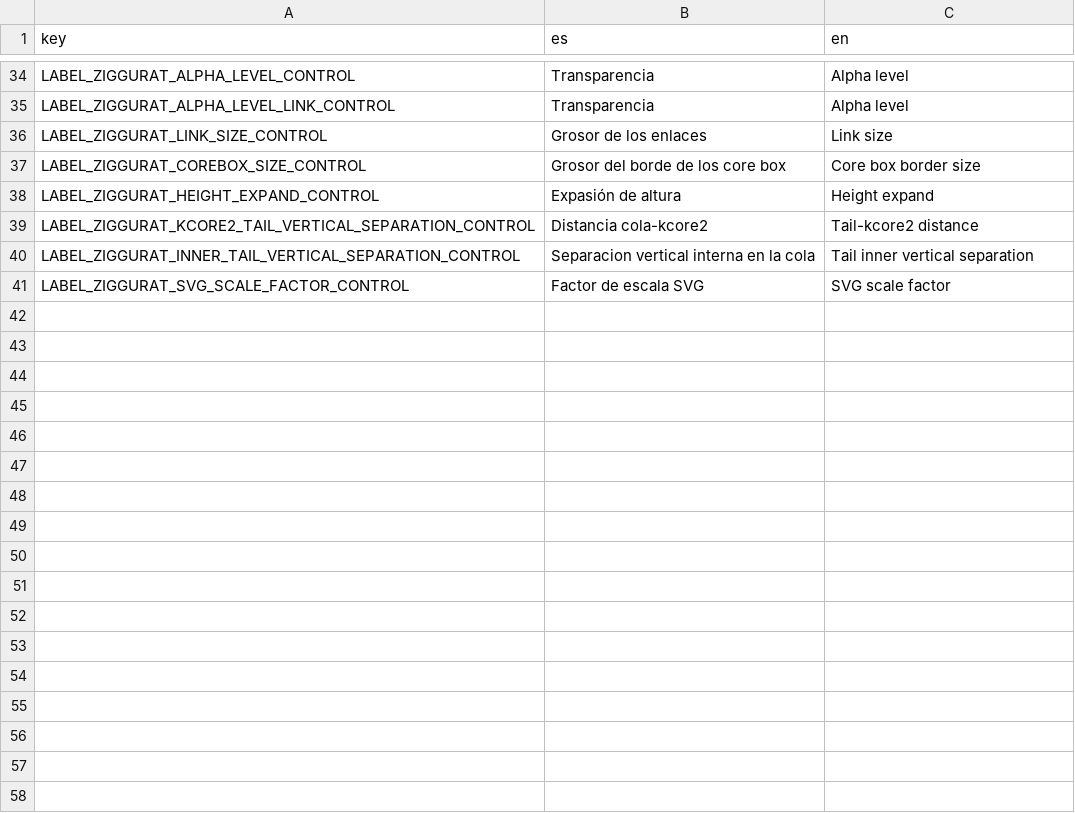
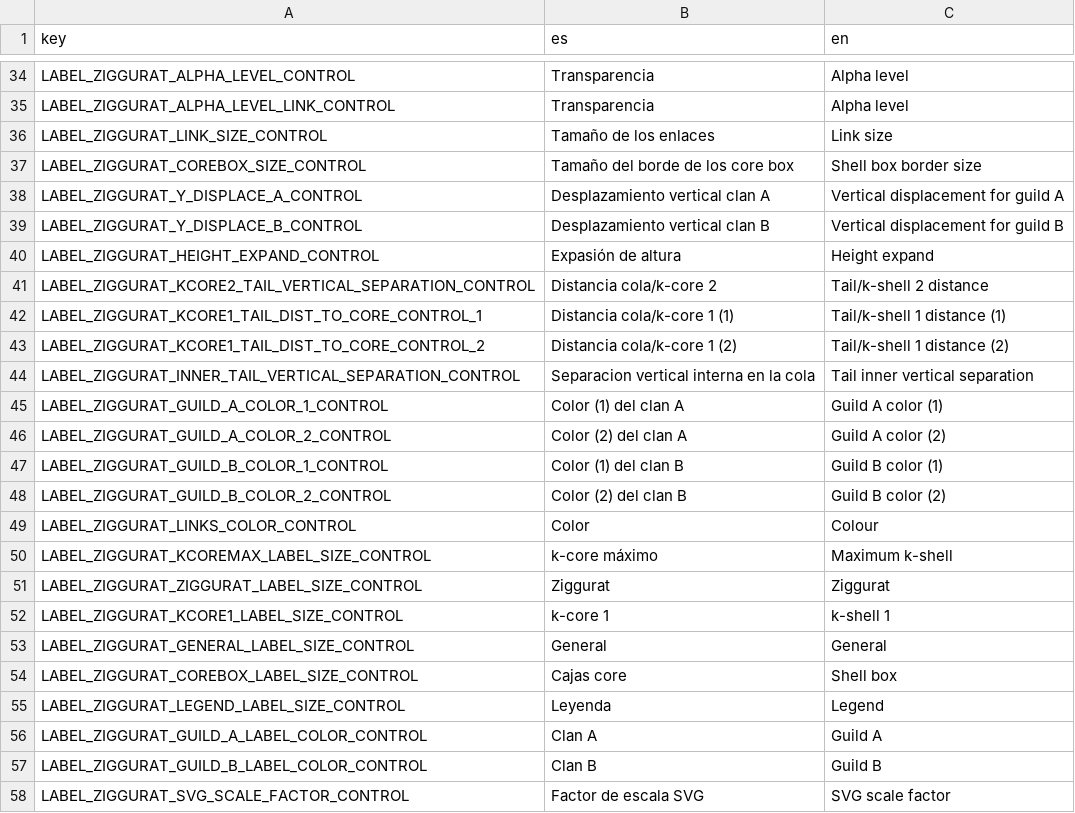
Before and after one commit to jgalgarra/bipartgraph2, a CSV file: resources/strings.csv, drawn as a sheet; only a part is shown, gaps mark what is left out; addresses are those after the commit; the diff names each change by its address in the sheet, - before the commit and + after, or states it on an @@ line.

```diff
--- a/resources/strings.csv
+++ b/resources/strings.csv
-B36 (es): Grosor de los enlaces
+B36 (es): Tamaño de los enlaces
-B37 (es): Grosor del borde de los core box
+B37 (es): Tamaño del borde de los core box
-C37 (en): Core box border size
+C37 (en): Shell box border size
+row 38: LABEL_ZIGGURAT_Y_DISPLACE_A_CONTROL | Desplazamiento vertical clan A | Vertical displacement for guild A
+row 39: LABEL_ZIGGURAT_Y_DISPLACE_B_CONTROL | Desplazamiento vertical clan B | Vertical displacement for guild B
-B41 (es): Distancia cola-kcore2
+B41 (es): Distancia cola/k-core 2
-C41 (en): Tail-kcore2 distance
+C41 (en): Tail/k-shell 2 distance
+row 42: LABEL_ZIGGURAT_KCORE1_TAIL_DIST_TO_CORE_CONTROL_1 | Distancia cola/k-core 1 (1) | Tail/k-shell 1 distance (1)
+row 43: LABEL_ZIGGURAT_KCORE1_TAIL_DIST_TO_CORE_CONTROL_2 | Distancia cola/k-core 1 (2) | Tail/k-shell 1 distance (2)
+row 45: LABEL_ZIGGURAT_GUILD_A_COLOR_1_CONTROL | Color (1) del clan A | Guild A color (1)
+row 46: LABEL_ZIGGURAT_GUILD_A_COLOR_2_CONTROL | Color (2) del clan A | Guild A color (2)
+row 47: LABEL_ZIGGURAT_GUILD_B_COLOR_1_CONTROL | Color (1) del clan B | Guild B color (1)
+row 48: LABEL_ZIGGURAT_GUILD_B_COLOR_2_CONTROL | Color (2) del clan B | Guild B color (2)
+row 49: LABEL_ZIGGURAT_LINKS_COLOR_CONTROL | Color | Colour
+row 50: LABEL_ZIGGURAT_KCOREMAX_LABEL_SIZE_CONTROL | k-core máximo | Maximum k-shell
+row 51: LABEL_ZIGGURAT_ZIGGURAT_LABEL_SIZE_CONTROL | Ziggurat | Ziggurat
+row 52: LABEL_ZIGGURAT_KCORE1_LABEL_SIZE_CONTROL | k-core 1 | k-shell 1
+row 53: LABEL_ZIGGURAT_GENERAL_LABEL_SIZE_CONTROL | General | General
+row 54: LABEL_ZIGGURAT_COREBOX_LABEL_SIZE_CONTROL | Cajas core | Shell box
+row 55: LABEL_ZIGGURAT_LEGEND_LABEL_SIZE_CONTROL | Leyenda | Legend
+row 56: LABEL_ZIGGURAT_GUILD_A_LABEL_COLOR_CONTROL | Clan A | Guild A
+row 57: LABEL_ZIGGURAT_GUILD_B_LABEL_COLOR_CONTROL | Clan B | Guild B
```
Also changed, not shown: 3 other files.
